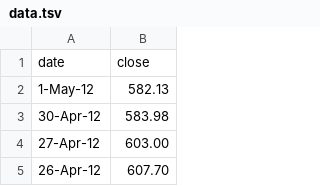
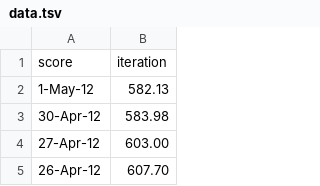
Before and after one commit to slinlee/ejunprung.github.io, a TSV file: data.tsv, drawn as a sheet; only a part is shown; removed rows and columns are numbered as before the commit, all else as after; the diff names each change by its address in the sheet, - before the commit and + after, or states it on an @@ line.

Commit message:
update

```diff
--- a/data.tsv
+++ b/data.tsv
-row 1: date | close
+row 1: score | iteration
```
